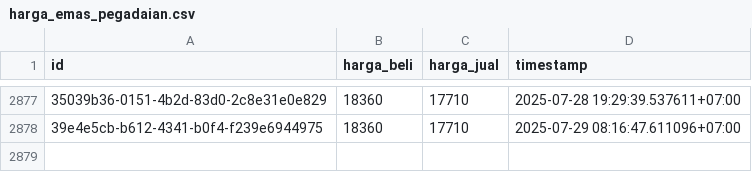
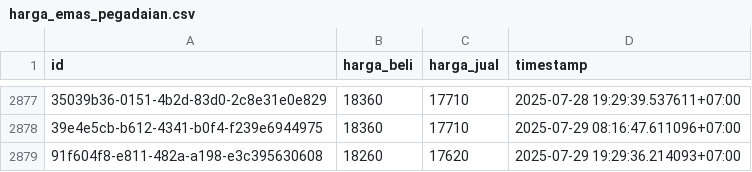
Before and after one commit to ahmadzfaiz/data, a CSV file: datasets/harga_emas_pegadaian.csv, drawn as a sheet; only a part is shown, gaps mark what is left out; the diff names each change by its address in the sheet, - before the commit and + after, or states it on an @@ line.

```diff
--- a/datasets/harga_emas_pegadaian.csv
+++ b/datasets/harga_emas_pegadaian.csv
+row 2879: 91f604f8-e811-482a-a198-e3c395630608 | 18260 | 17620 | 2025-07-29 19:29:36.214093+07:00
```
